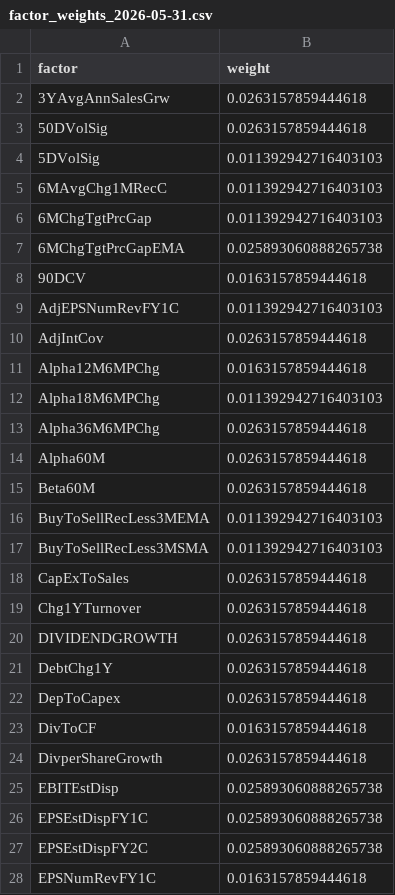
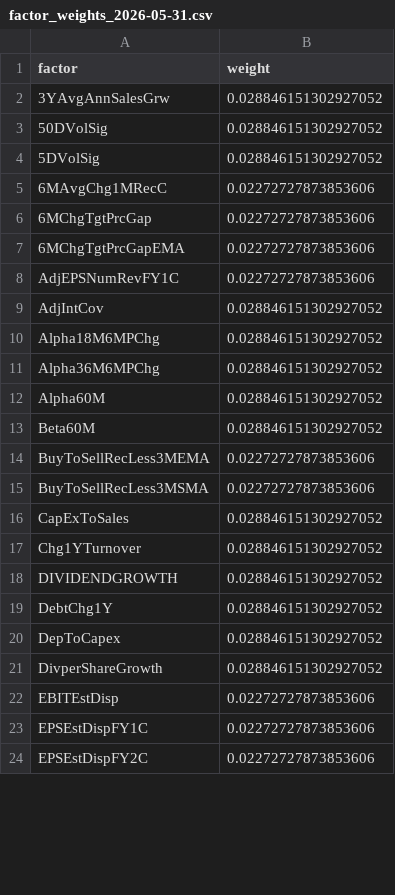
Before and after one commit to urhero/bok, a CSV file: output/mp_weight_history/factor_weights_2026-05-31.csv, drawn as a sheet; only a part is shown; the diff covers the shown part only.

```diff
--- a/output/mp_weight_history/factor_weights_2026-05-31.csv
+++ b/output/mp_weight_history/factor_weights_2026-05-31.csv
@@ -1,28 +1,24 @@
 factor,weight
-3YAvgAnnSalesGrw,0.0263157859444618
-50DVolSig,0.0263157859444618
-5DVolSig,0.011392942716403103
-6MAvgChg1MRecC,0.011392942716403103
-6MChgTgtPrcGap,0.011392942716403103
-6MChgTgtPrcGapEMA,0.025893060888265738
-90DCV,0.0163157859444618
-AdjEPSNumRevFY1C,0.011392942716403103
-AdjIntCov,0.0263157859444618
-Alpha12M6MPChg,0.0163157859444618
-Alpha18M6MPChg,0.011392942716403103
-Alpha36M6MPChg,0.0263157859444618
-Alpha60M,0.0263157859444618
-Beta60M,0.0263157859444618
-BuyToSellRecLess3MEMA,0.011392942716403103
-BuyToSellRecLess3MSMA,0.011392942716403103
-CapExToSales,0.0263157859444618
-Chg1YTurnover,0.0263157859444618
-DIVIDENDGROWTH,0.0263157859444618
-DebtChg1Y,0.0263157859444618
-DepToCapex,0.0263157859444618
-DivToCF,0.0163157859444618
-DivperShareGrowth,0.0263157859444618
-EBITEstDisp,0.025893060888265738
-EPSEstDispFY1C,0.025893060888265738
-EPSEstDispFY2C,0.025893060888265738
-EPSNumRevFY1C,0.0163157859444618
+3YAvgAnnSalesGrw,0.028846151302927052
+50DVolSig,0.028846151302927052
+5DVolSig,0.028846151302927052
+6MAvgChg1MRecC,0.02272727873853606
+6MChgTgtPrcGap,0.02272727873853606
+6MChgTgtPrcGapEMA,0.02272727873853606
+AdjEPSNumRevFY1C,0.02272727873853606
+AdjIntCov,0.028846151302927052
+Alpha18M6MPChg,0.028846151302927052
+Alpha36M6MPChg,0.028846151302927052
+Alpha60M,0.028846151302927052
+Beta60M,0.028846151302927052
+BuyToSellRecLess3MEMA,0.02272727873853606
+BuyToSellRecLess3MSMA,0.02272727873853606
+CapExToSales,0.028846151302927052
+Chg1YTurnover,0.028846151302927052
+DIVIDENDGROWTH,0.028846151302927052
+DebtChg1Y,0.028846151302927052
+DepToCapex,0.028846151302927052
+DivperShareGrowth,0.028846151302927052
+EBITEstDisp,0.02272727873853606
+EPSEstDispFY1C,0.02272727873853606
+EPSEstDispFY2C,0.02272727873853606
```
Also changed, not shown: 6 removed rows and 14 edited cells elsewhere in this file, output/mp_weight_history/factor_styles_2026-05-31.csv, output/mp_weight_history/style_totals_2026-05-31.csv, 3 other files.
